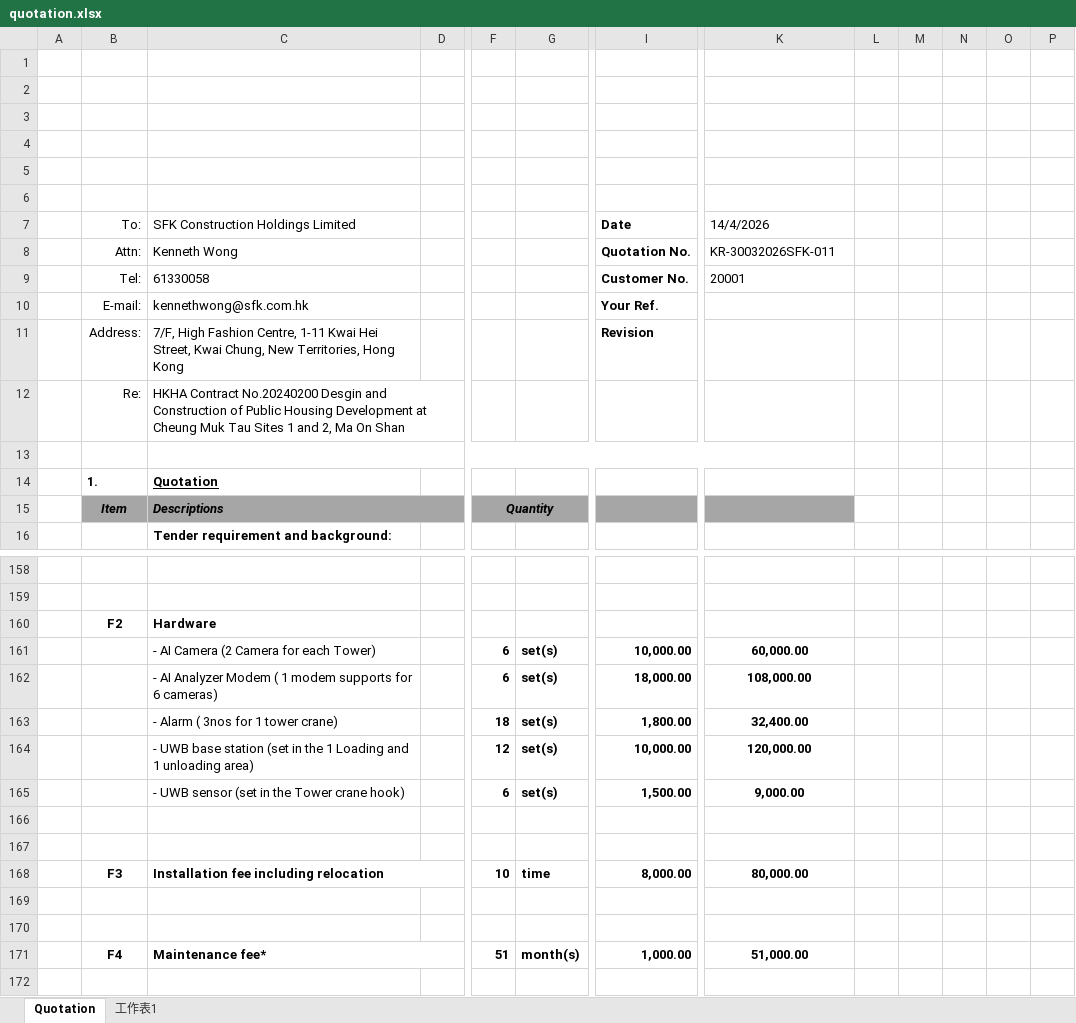
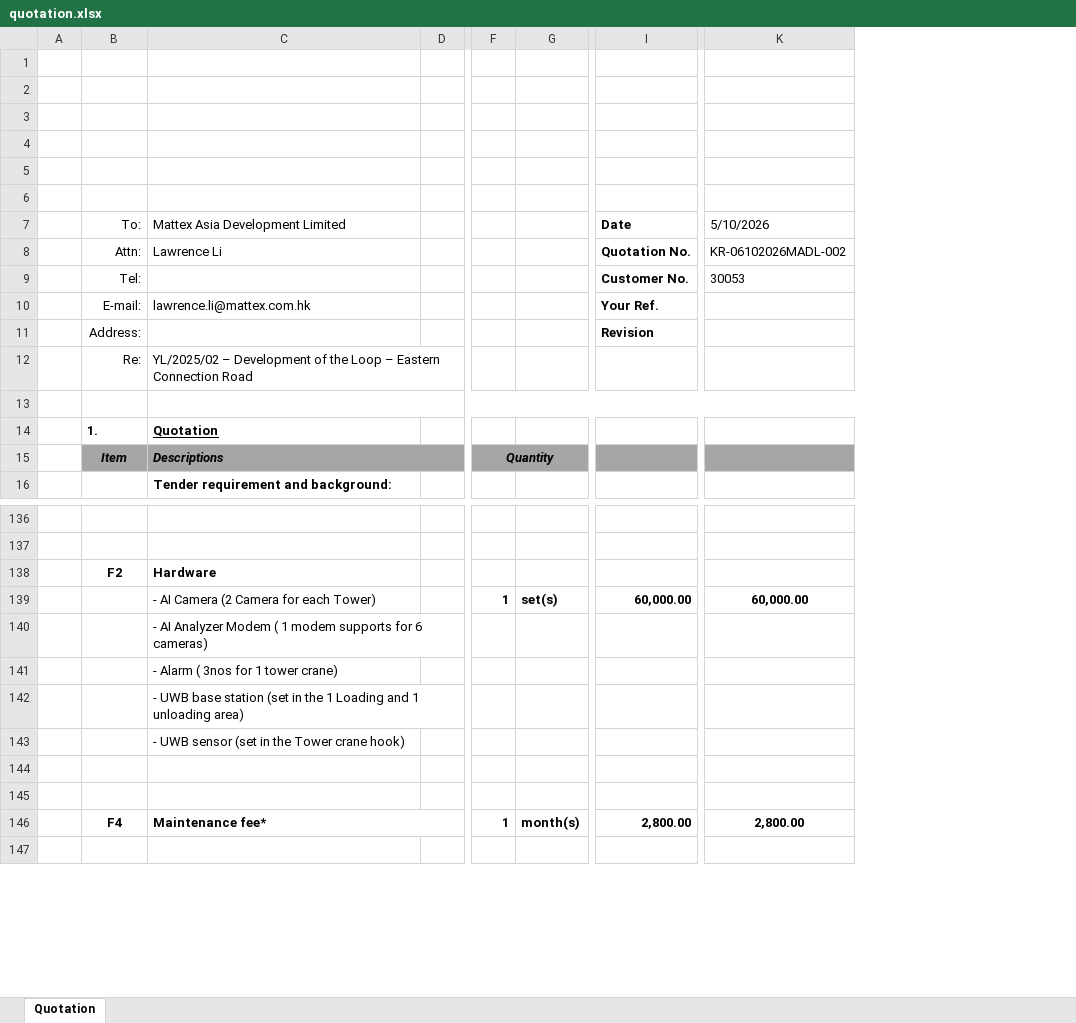
Before and after one commit to damienecgoal/Internal-quotation-system, an Excel workbook: server/templates/quotation.xlsx, sheet Quotation, drawn as a sheet; only a part is shown, gaps mark what is left out; values as stored, in another font and other column widths than the file's, no borders; charts and pictures not drawn; removed rows and columns are numbered as before the commit, all else as after; rows hold the shown columns only; the diff covers the shown part only; the diff names each change by its address in the sheet, - before the commit and + after, or states it on an @@ line.

```diff
--- a/server/templates/quotation.xlsx (sheet Quotation)
+++ b/server/templates/quotation.xlsx (sheet Quotation)
-sheet tab: 工作表1
-column D, empty
+column D, empty
-column L, empty
-column M, empty
-column N, empty
-column O, empty
-column P, empty
-C7: SFK Construction Holdings Limited
+C7: Mattex Asia Development Limited
-K7: 14/4/2026
+K7: 5/10/2026
-C8: Kenneth Wong
+C8: Lawrence Li
-K8: KR-30032026SFK-011
+K8: KR-06102026MADL-002
-C9: 61330058
+C9: (empty)
-K9: 20001
+K9: 30053
-C10: kennethwong@sfk.com.hk
+C10: lawrence.li@mattex.com.hk
-C11: 7/F, High Fashion Centre, 1-11 Kwai Hei Street, Kwai Chung, New Territories, Hong Kong
+C11: (empty)
-C12: HKHA Contract No.20240200 Desgin and Construction of Public Housing Development at Cheung Muk Tau Sites 1 and 2, Ma On Shan
+C12: YL/2025/02 – Development of the Loop – Eastern Connection Road
-F139: 6
+F139: 1
-I139: 10,000.00
+I139: 60,000.00
-row 162:  |  | - AI Analyzer Modem ( 1 modem supports for 6 cameras) |  | 6 | set(s) | 18,000.00 | 108,000.00
-row 163:  |  | - Alarm ( 3nos for 1 tower crane) |  | 18 | set(s) | 1,800.00 | 32,400.00
-row 164:  |  | - UWB base station (set in the 1 Loading and 1 unloading area) |  | 12 | set(s) | 10,000.00 | 120,000.00
-row 165:  |  | - UWB sensor (set in the Tower crane hook) |  | 6 | set(s) | 1,500.00 | 9,000.00
+row 140:  |  | - AI Analyzer Modem ( 1 modem supports for 6 cameras)
+row 141:  |  | - Alarm ( 3nos for 1 tower crane)
+row 142:  |  | - UWB base station (set in the 1 Loading and 1 unloading area)
+row 143:  |  | - UWB sensor (set in the Tower crane hook)
-row 168:  | F3 | Installation fee including relocation |  | 10 | time | 8,000.00 | 80,000.00
-row 169: (empty)
-row 170: (empty)
-F146: 51
+F146: 1
-I146: 1,000.00
+I146: 2,800.00
-K146: 51,000.00
+K146: 2,800.00
```
Also changed, not shown: 40 added rows, 78 removed rows, 56 edited cells, cell formats and merged cells elsewhere in this sheet, formulas that keep their value, charts or pictures, 16 other files.
